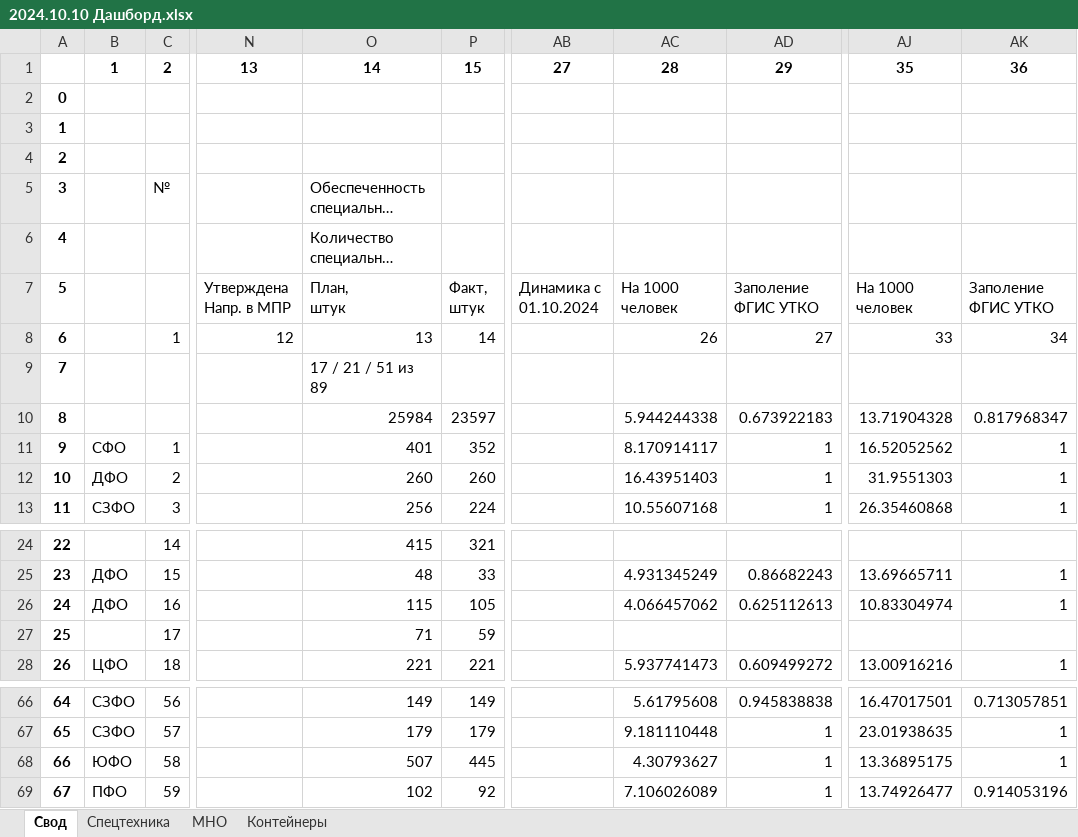
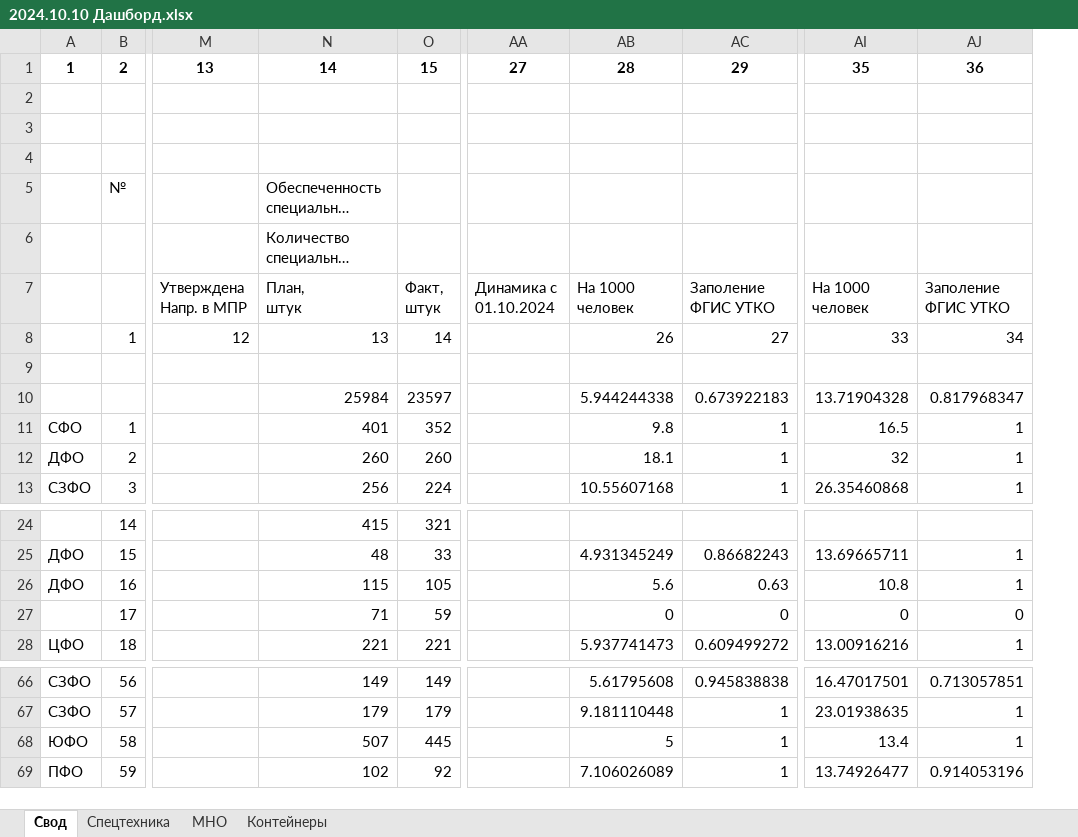
Before and after one commit to Kopachinskaya/regions_pj, an Excel workbook: 2024.10.10 Дашборд.xlsx, sheet Свод, drawn as a sheet; only a part is shown, gaps mark what is left out; long unchanged cells end in …; values as stored, in another font and other column widths than the file's, no borders; removed rows and columns are numbered as before the commit, all else as after; the diff names each change by its address in the sheet, - before the commit and + after, or states it on an @@ line.

```diff
--- a/2024.10.10 Дашборд.xlsx (sheet Свод)
+++ b/2024.10.10 Дашборд.xlsx (sheet Свод)
-column A, rows 2-13: 0 | 1 | 2 | 3 | 4 | 5 | 6 | 7 | 8 | 9 | 10 | 11; rows 24-28: 22 | 23 | 24 | 25 | 26; rows 66-69: 64 | 65 | 66 | 67
-N9: 17 / 21 / 51 из 89
+N9: (empty)
-AB11: 8.170914117
+AB11: 9.8
-AI11: 16.52052562
+AI11: 16.5
-AB12: 16.43951403
+AB12: 18.1
-AI12: 31.9551303
+AI12: 32
-AB26: 4.066457062
+AB26: 5.6
-AC26: 0.625112613
+AC26: 0.63
-AI26: 10.83304974
+AI26: 10.8
-AB27: (empty)
+AB27: 0
-AC27: (empty)
+AC27: 0
-AI27: (empty)
+AI27: 0
-AJ27: (empty)
+AJ27: 0
-AB68: 4.30793627
+AB68: 5
-AI68: 13.36895175
+AI68: 13.4
```
Also changed, not shown: sheet Спецтехника, sheet МНО, sheet Контейнеры, 8 other files.
